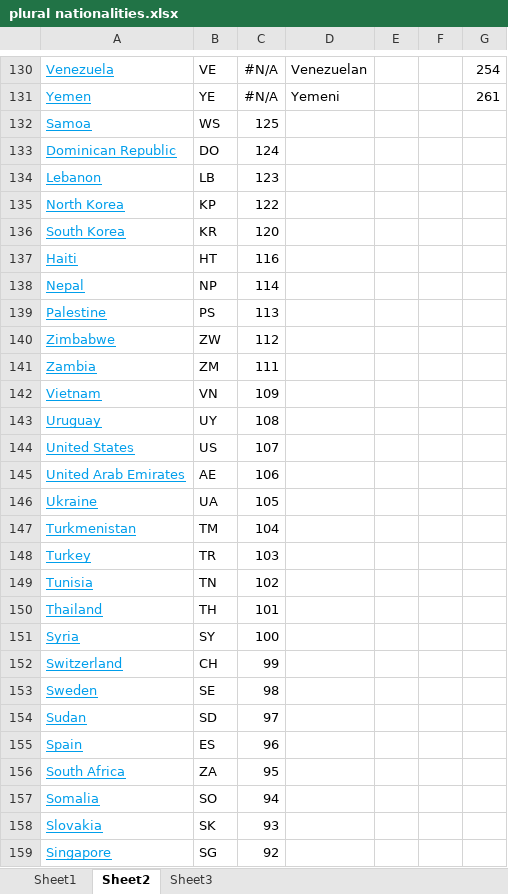
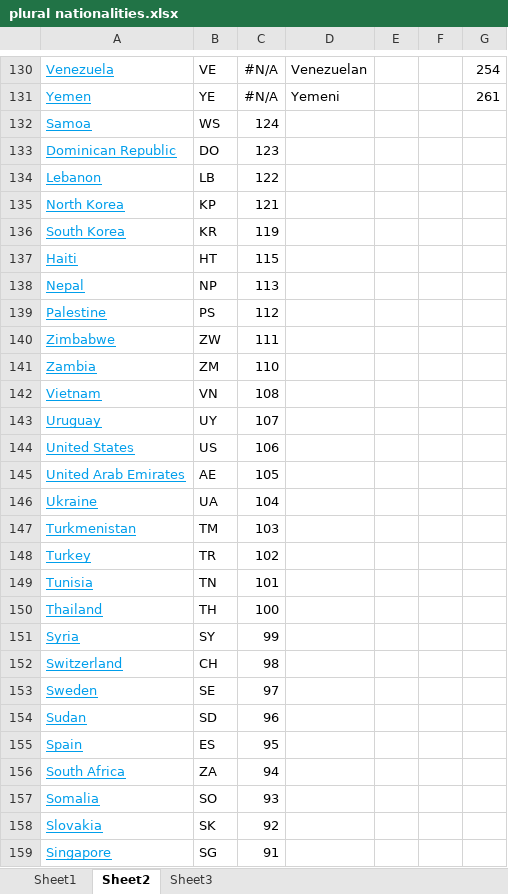
Before and after one commit to prajwalseth/Country-extractor-from-news-articles, an Excel workbook: week5/datasets/plural nationalities.xlsx, sheet Sheet2, drawn as a sheet; only a part is shown, gaps mark what is left out; values as stored, in another font and other column widths than the file's, no borders; the diff covers the shown part only; the diff names each change by its address in the sheet, - before the commit and + after, or states it on an @@ line.

Commit message:
Add files via upload

```diff
--- a/week5/datasets/plural nationalities.xlsx (sheet Sheet2)
+++ b/week5/datasets/plural nationalities.xlsx (sheet Sheet2)
-C132: 125
+C132: 124
-C133: 124
+C133: 123
-C134: 123
+C134: 122
-C135: 122
+C135: 121
-C136: 120
+C136: 119
-C137: 116
+C137: 115
-C138: 114
+C138: 113
-C139: 113
+C139: 112
-C140: 112
+C140: 111
-C141: 111
+C141: 110
-C142: 109
+C142: 108
-C143: 108
+C143: 107
-C144: 107
+C144: 106
-C145: 106
+C145: 105
-C146: 105
+C146: 104
-C147: 104
+C147: 103
-C148: 103
+C148: 102
-C149: 102
+C149: 101
-C150: 101
+C150: 100
-C151: 100
+C151: 99
-C152: 99
+C152: 98
-C153: 98
+C153: 97
-C154: 97
+C154: 96
-C155: 96
+C155: 95
-C156: 95
+C156: 94
-C157: 94
+C157: 93
-C158: 93
+C158: 92
-C159: 92
+C159: 91
```
Also changed, not shown: 2 edited cells elsewhere in this sheet, sheet Sheet1.
